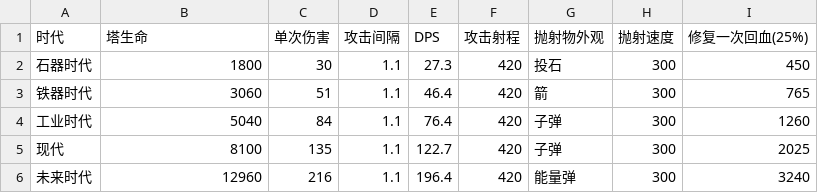
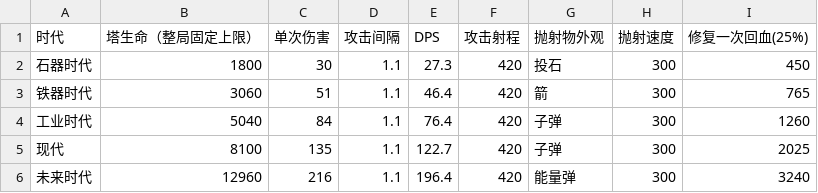
Before and after one commit to mingge123-s/deck-and-merge, a CSV file: docs/balance/towers.csv, drawn as a sheet.

```diff
--- a/docs/balance/towers.csv
+++ b/docs/balance/towers.csv
@@ -1,2 +1,2 @@
-时代,塔生命,单次伤害,攻击间隔,DPS,攻击射程,抛射物外观,抛射速度,修复一次回血(25%)
+时代,塔生命（整局固定上限）,单次伤害,攻击间隔,DPS,攻击射程,抛射物外观,抛射速度,修复一次回血(25%)
 石器时代,1800,30,1.1,27.3,420,投石,300,450
```
Also changed, not shown: docs/balance/board.csv, docs/balance/economy.csv, 7 other files.
